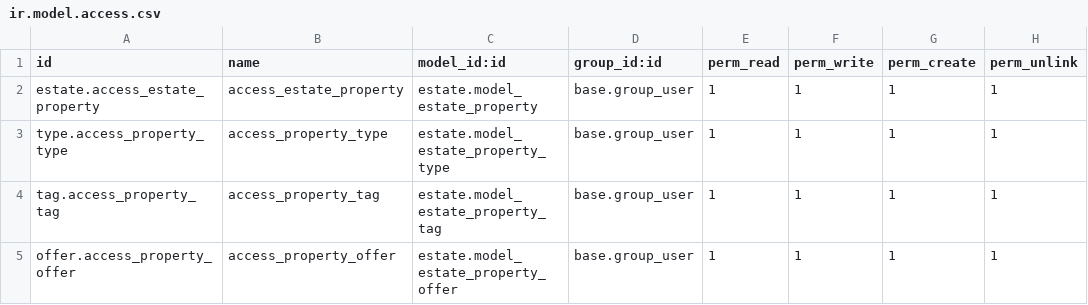
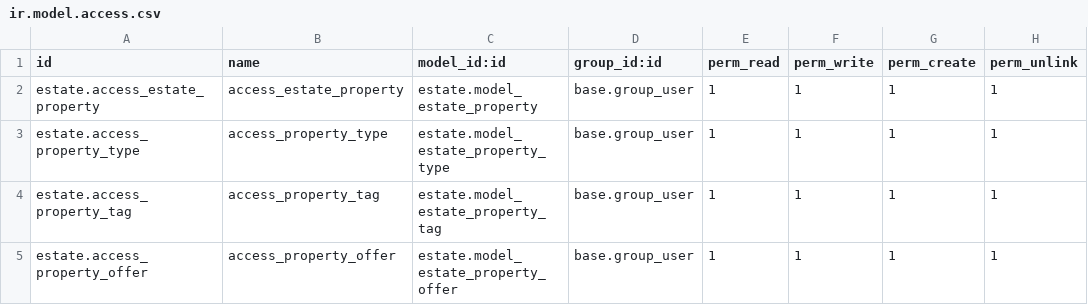
Before and after one commit to odoo/tutorials, a CSV file: estate/security/ir.model.access.csv, drawn as a sheet.

Commit message:
[IMP] estate: Make sure that the data stays consistent

```diff
--- a/estate/security/ir.model.access.csv
+++ b/estate/security/ir.model.access.csv
@@ -2,4 +2,4 @@ id,name,model_id:id,group_id:id,perm_read,perm_write,perm_create,perm_unlink
 estate.access_estate_property,access_estate_property,estate.model_estate_property,base.group_user,1,1,1,1
-type.access_property_type,access_property_type,estate.model_estate_property_type,base.group_user,1,1,1,1
-tag.access_property_tag,access_property_tag,estate.model_estate_property_tag,base.group_user,1,1,1,1
-offer.access_property_offer,access_property_offer,estate.model_estate_property_offer,base.group_user,1,1,1,1
+estate.access_property_type,access_property_type,estate.model_estate_property_type,base.group_user,1,1,1,1
+estate.access_property_tag,access_property_tag,estate.model_estate_property_tag,base.group_user,1,1,1,1
+estate.access_property_offer,access_property_offer,estate.model_estate_property_offer,base.group_user,1,1,1,1
```
Also changed, not shown: 4 other files.
